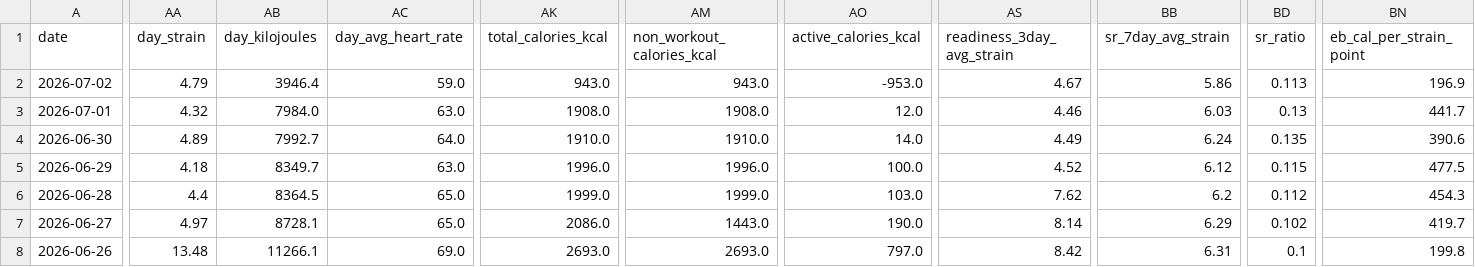
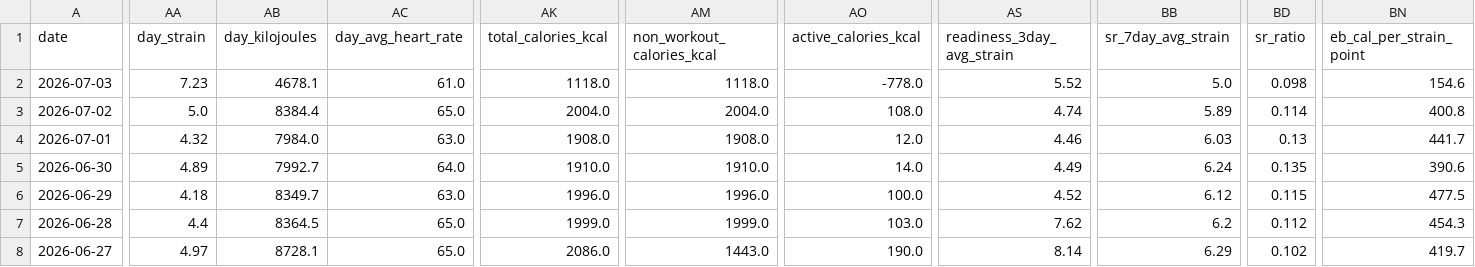
Before and after one commit to auckiefenstermacher19-cmd/Health-Tracker, a CSV file: Health_Tracker_Master.csv, drawn as a sheet; only a part is shown, gaps mark what is left out; the shorter side is filled out with more unchanged rows; addresses are those after the commit; rows hold the shown columns only; the diff covers the shown part only; the diff names each change by its address in the sheet, - before the commit and + after, or states it on an @@ line.

```diff
--- a/Health_Tracker_Master.csv
+++ b/Health_Tracker_Master.csv
+row 2: 2026-07-03 | 7.23 | 4678.1 | 61.0 | 1118.0 | 1118.0 | -778.0 | 5.52 | 5.0 | 0.098 | 154.6
-AA3 (day_strain): 4.79
+AA3 (day_strain): 5.0
-AB3 (day_kilojoules): 3946.4
+AB3 (day_kilojoules): 8384.4
-AC3 (day_avg_heart_rate): 59.0
+AC3 (day_avg_heart_rate): 65.0
-AK3 (total_calories_kcal): 943.0
+AK3 (total_calories_kcal): 2004.0
-AM3 (non_workout_calories_kcal): 943.0
+AM3 (non_workout_calories_kcal): 2004.0
-AO3 (active_calories_kcal): -953.0
+AO3 (active_calories_kcal): 108.0
-AS3 (readiness_3day_avg_strain): 4.67
+AS3 (readiness_3day_avg_strain): 4.74
-BB3 (sr_7day_avg_strain): 5.86
+BB3 (sr_7day_avg_strain): 5.89
-BD3 (sr_ratio): 0.113
+BD3 (sr_ratio): 0.114
-BN3 (eb_cal_per_strain_point): 196.9
+BN3 (eb_cal_per_strain_point): 400.8
```
Also changed, not shown: 3 edited cells elsewhere in this file, 3 other files.
